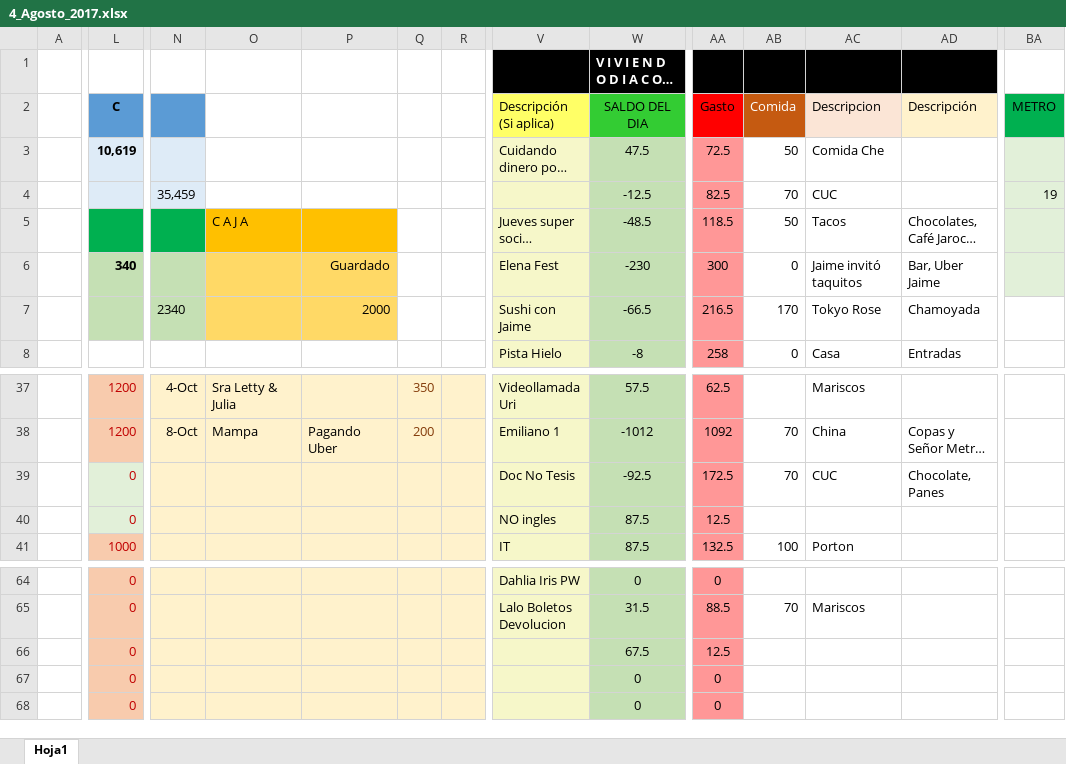
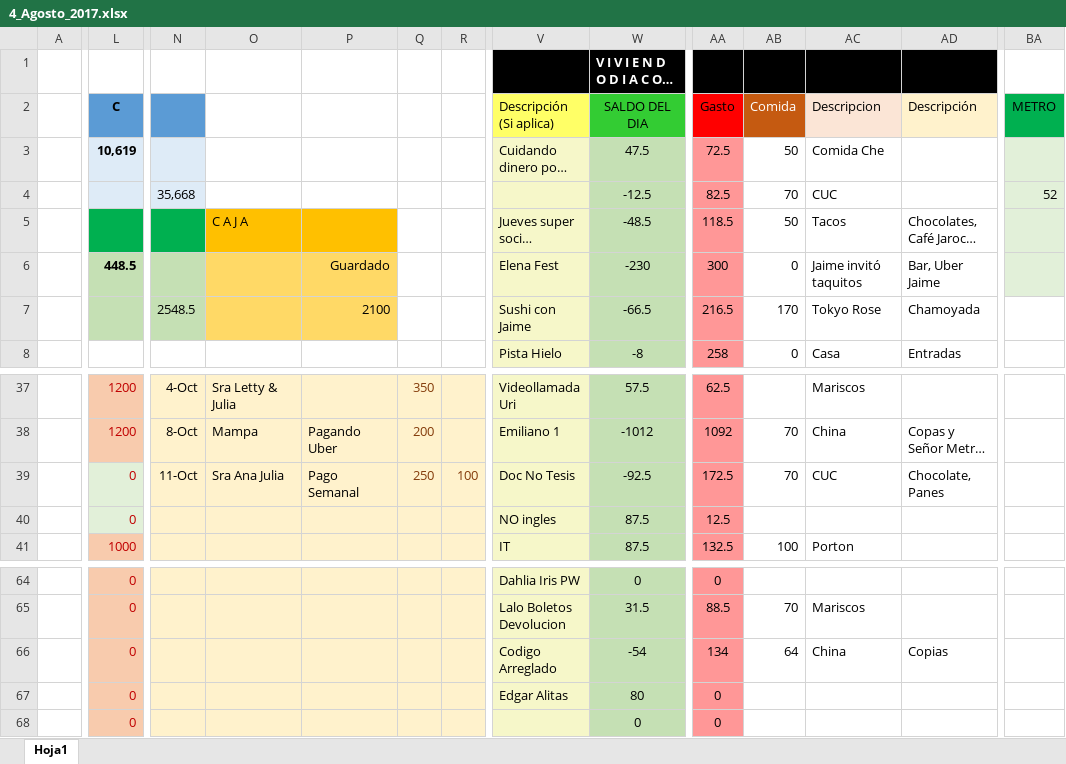
Before and after one commit to Adrifelcha/Adrifelcha, an Excel workbook: Finanzas/4_Agosto_2017.xlsx, sheet Hoja1, drawn as a sheet; only a part is shown, gaps mark what is left out; long unchanged cells end in …; values as stored, in another font and other column widths than the file's, no borders; the diff covers the shown part only; the diff names each change by its address in the sheet, - before the commit and + after, or states it on an @@ line.

Commit message:
Gastos y ganancias martes

```diff
--- a/Finanzas/4_Agosto_2017.xlsx (sheet Hoja1)
+++ b/Finanzas/4_Agosto_2017.xlsx (sheet Hoja1)
-N4: 35,459
+N4: 35,668
-BA4 (METRO): 19
+BA4 (METRO): 52
-L6 (C): 340
+L6 (C): 448.5
-N7: 2340
+N7: 2548.5
-P7: 2000
+P7: 2100
-N39: (empty)
+N39: 11-Oct
-O39: (empty)
+O39: Sra Ana Julia
-P39: (empty)
+P39: Pago Semanal
-Q39: (empty)
+Q39: 250
-R39: (empty)
+R39: 100
-V66 (Descripción (Si aplica)): (empty)
+V66 (Descripción (Si aplica)): Codigo Arreglado
-W66 (SALDO DEL DIA): 67.5
+W66 (SALDO DEL DIA): -54
-AA66 (Gasto): 12.5
+AA66 (Gasto): 134
-AB66 (Comida): (empty)
+AB66 (Comida): 64
-AC66 (Descripcion): (empty)
+AC66 (Descripcion): China
-AD66 (Descripción): (empty)
+AD66 (Descripción): Copias
-V67 (Descripción (Si aplica)): (empty)
+V67 (Descripción (Si aplica)): Edgar Alitas
-W67 (SALDO DEL DIA): 0
+W67 (SALDO DEL DIA): 80
```
Also changed, not shown: 7 edited cells elsewhere in this sheet.
